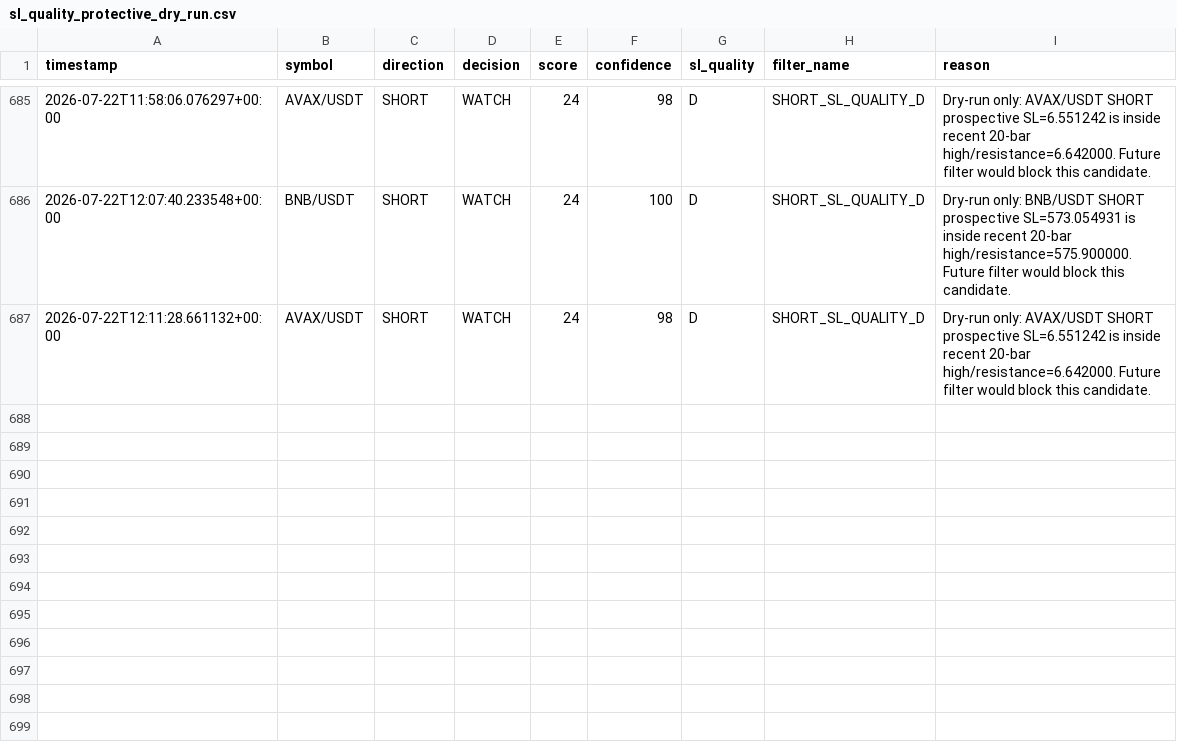
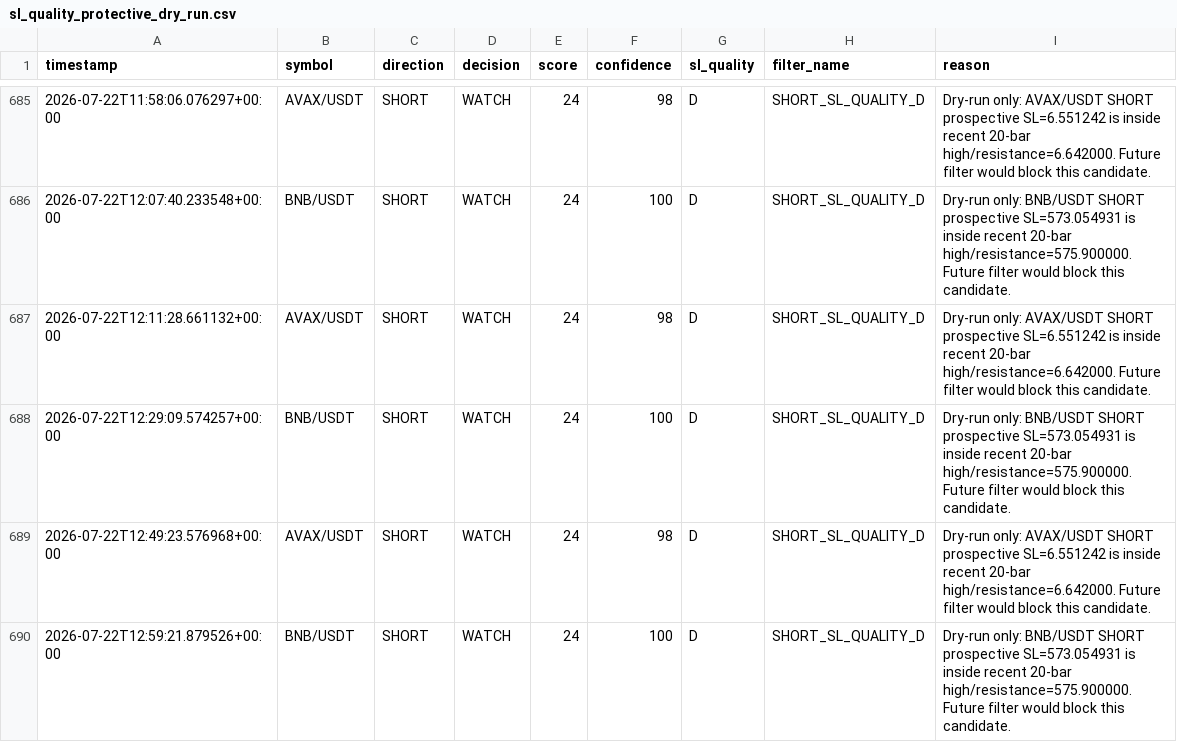
Before and after one commit to jenyademchenko35-web/AITradingAgent, a CSV file: sl_quality_protective_dry_run.csv, drawn as a sheet; only a part is shown, gaps mark what is left out; the diff names each change by its address in the sheet, - before the commit and + after, or states it on an @@ line.

```diff
--- a/sl_quality_protective_dry_run.csv
+++ b/sl_quality_protective_dry_run.csv
+row 688: 2026-07-22T12:29:09.574257+00:00 | BNB/USDT | SHORT | WATCH | 24 | 100 | D | SHORT_SL_QUALITY_D | Dry-run only: BNB/USDT SHORT prospective SL=573.054931 is inside recent 20-bar high/resistance=575.900000. Future filter would block this candidate.
+row 689: 2026-07-22T12:49:23.576968+00:00 | AVAX/USDT | SHORT | WATCH | 24 | 98 | D | SHORT_SL_QUALITY_D | Dry-run only: AVAX/USDT SHORT prospective SL=6.551242 is inside recent 20-bar high/resistance=6.642000. Future filter would block this candidate.
+row 690: 2026-07-22T12:59:21.879526+00:00 | BNB/USDT | SHORT | WATCH | 24 | 100 | D | SHORT_SL_QUALITY_D | Dry-run only: BNB/USDT SHORT prospective SL=573.054931 is inside recent 20-bar high/resistance=575.900000. Future filter would block this candidate.
```
Also changed, not shown: confidence_sl_quality_d_dry_run.csv, 16 other files.
